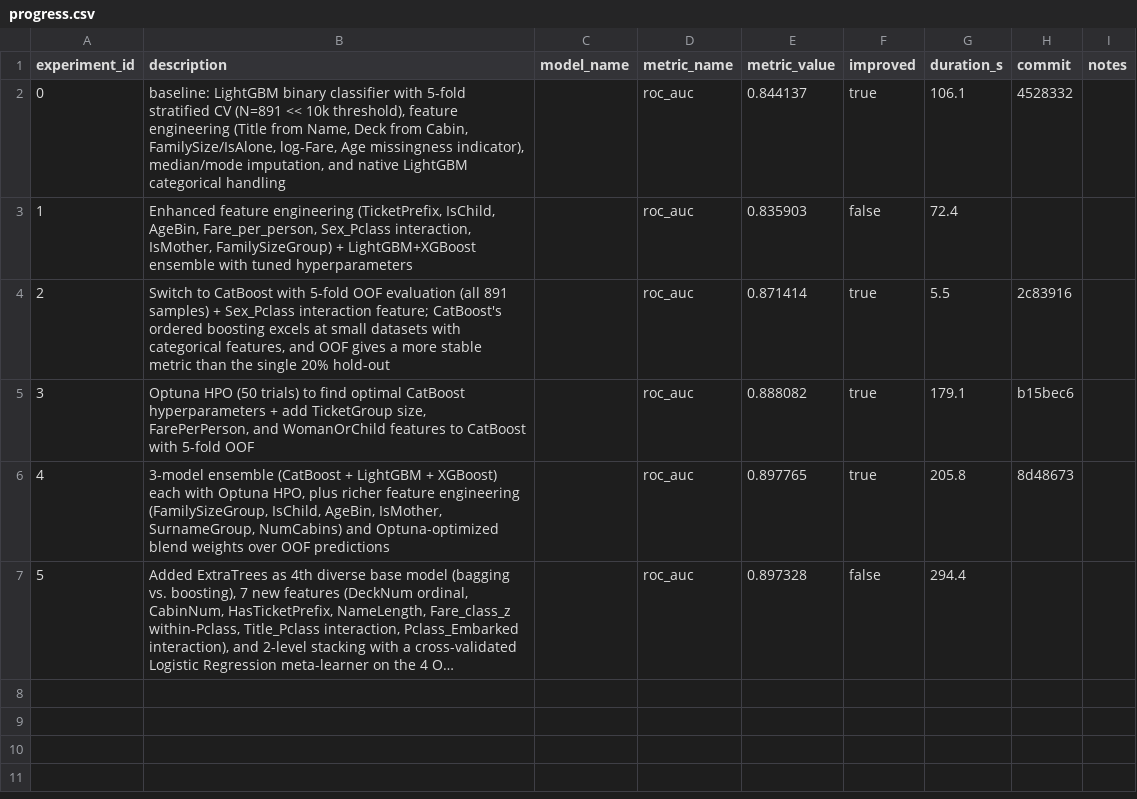
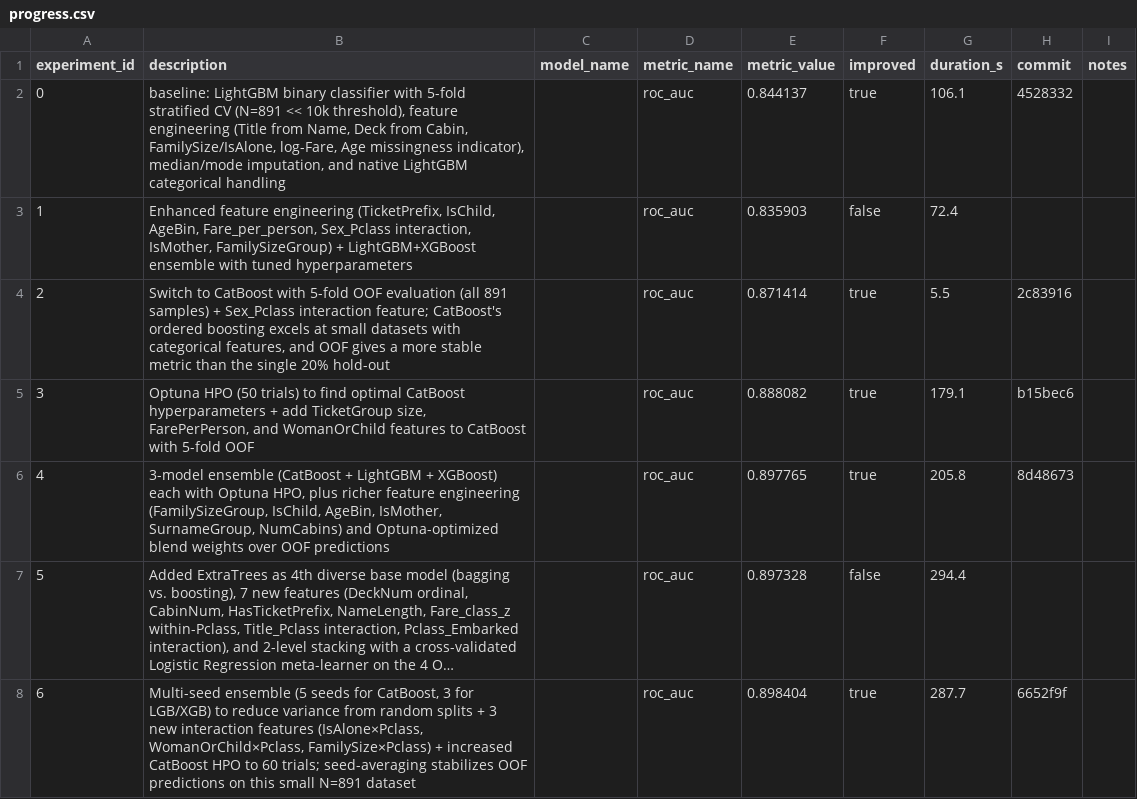
Before and after one commit to unionai-oss/autoresearch-experiments, a CSV file: titanic-lgbm-binary-20260713-2113/progress.csv, drawn as a sheet; long unchanged cells end in …; the diff names each change by its address in the sheet, - before the commit and + after, or states it on an @@ line.

```diff
--- a/titanic-lgbm-binary-20260713-2113/progress.csv
+++ b/titanic-lgbm-binary-20260713-2113/progress.csv
+row 8: 6 | Multi-seed ensemble (5 seeds for CatBoost, 3 for LGB/XGB) to reduce variance from random splits + 3 new interaction features (IsAlone×Pclass, WomanOrChild×Pclass, FamilySize×Pclass) + increased CatBoost HPO to 60 trials; seed-averaging stabilizes OOF predictions on this small N=891 dataset |  | roc_auc | 0.898404 | true | 287.7 | 6652f9f
```
Also changed, not shown: 2 other files.
